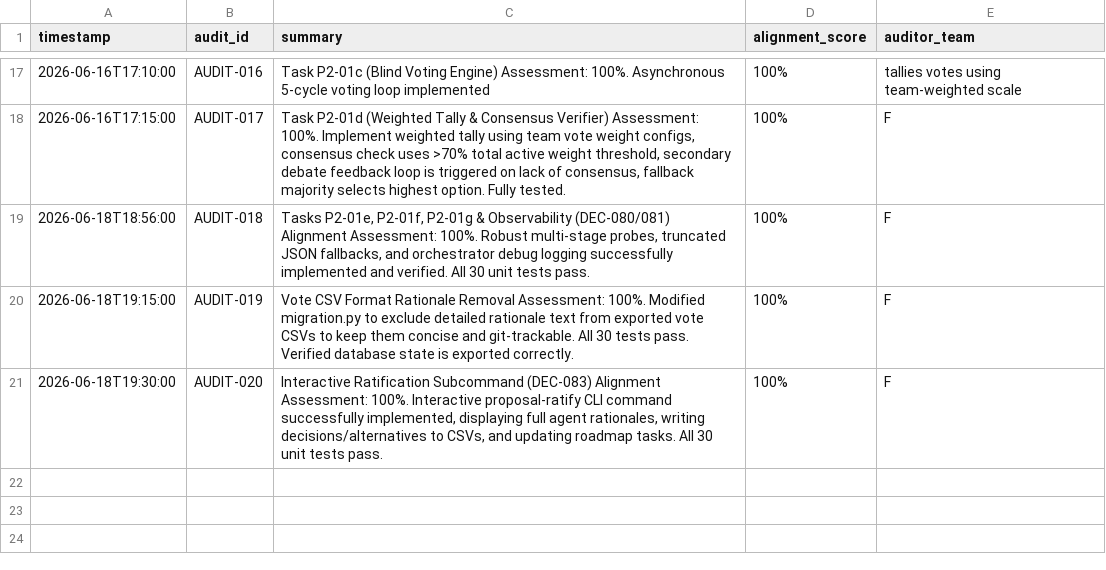
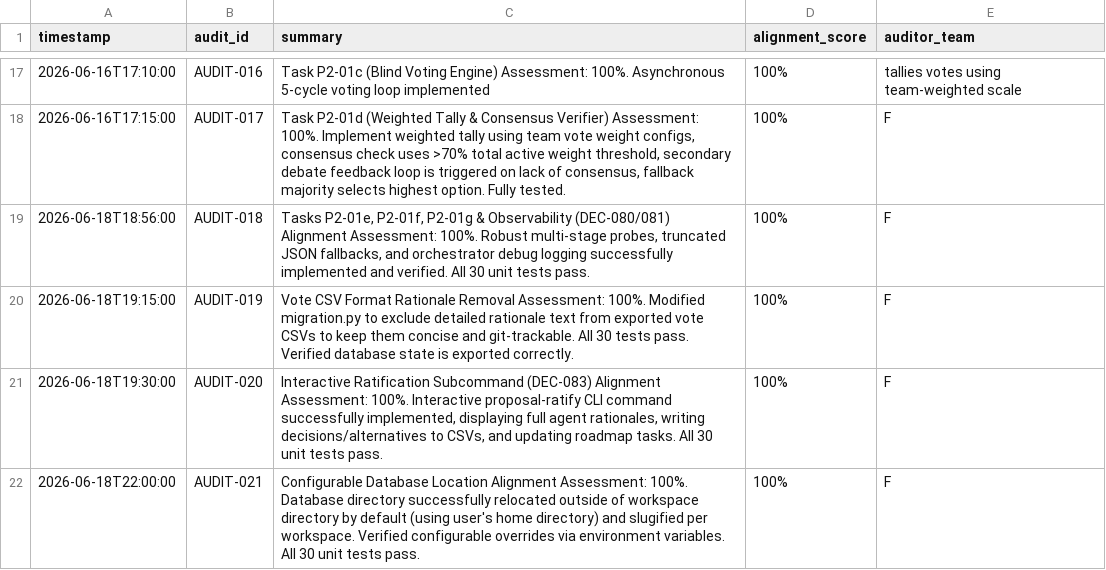
Before and after one commit to suli-g/council-manager, a CSV file: .agents/audits.csv, drawn as a sheet; only a part is shown, gaps mark what is left out; the diff names each change by its address in the sheet, - before the commit and + after, or states it on an @@ line.

```diff
--- a/.agents/audits.csv
+++ b/.agents/audits.csv
+row 22: 2026-06-18T22:00:00 | AUDIT-021 | Configurable Database Location Alignment Assessment: 100%. Database directory successfully relocated outside of workspace directory by default (using user's home directory) and slugified per workspace. Verified configurable overrides via environment variables. All 30 unit tests pass. | 100% | F
```
Also changed, not shown: .agents/alternatives.csv, .agents/decisions.csv, 5 other files.
